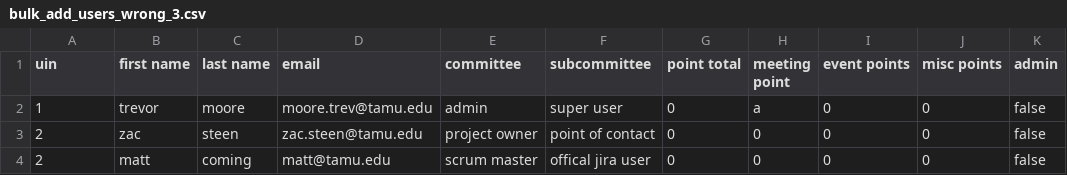
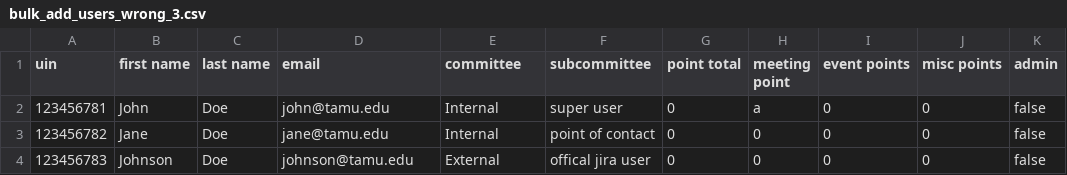
Before and after one commit to zsteen13/EH_ExComm_Participation_Tracker, a CSV file: spec/data/bulk_add_users_wrong_3.csv, drawn as a sheet.

```diff
--- a/spec/data/bulk_add_users_wrong_3.csv
+++ b/spec/data/bulk_add_users_wrong_3.csv
@@ -1,4 +1,4 @@
 uin,first name,last name,email,committee,subcommittee,point total,meeting point,event points,misc points,admin
-1,trevor,moore,moore.trev@tamu.edu,admin,super user,0,a,0,0,false
-2,zac,steen,zac.steen@tamu.edu,project owner,point of contact,0,0,0,0,false
-2,matt,coming,matt@tamu.edu,scrum master,offical jira user,0,0,0,0,false
+123456781,John,Doe,john@tamu.edu,Internal,super user,0,a,0,0,false
+123456782,Jane,Doe,jane@tamu.edu,Internal,point of contact,0,0,0,0,false
+123456783,Johnson,Doe,johnson@tamu.edu,External,offical jira user,0,0,0,0,false
```
Also changed, not shown: spec/data/bulk_add_users_correct.csv, spec/data/bulk_add_users_correct_3.csv, 17 other files.
